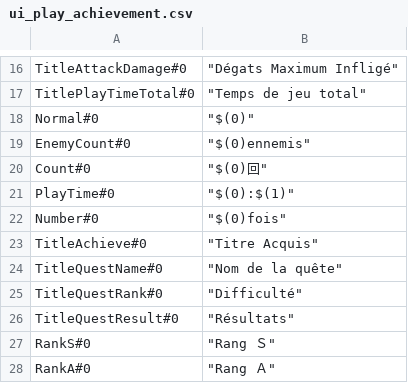
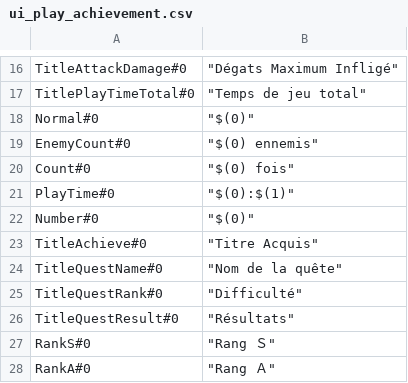
Before and after one commit to Yuuki-3496/PSO2ENPatchCSV, a CSV file: UI/ui_play_achievement.csv, drawn as a sheet; only a part is shown, gaps mark what is left out.

Commit message:
Update ui_play_achievement.csv

```diff
--- a/UI/ui_play_achievement.csv
+++ b/UI/ui_play_achievement.csv
@@ -18,6 +18,6 @@ TitlePlayTimeTotal#0,"""Temps de jeu total"""
 Normal#0,"""$(0)"""
-EnemyCount#0,"""$(0)ennemis"""
-Count#0,"""$(0)回"""
+EnemyCount#0,"""$(0) ennemis"""
+Count#0,"""$(0) fois"""
 PlayTime#0,"""$(0):$(1)"""
-Number#0,"""$(0)fois"""
+Number#0,"""$(0)"""
 TitleAchieve#0,"""Titre Acquis"""
```
